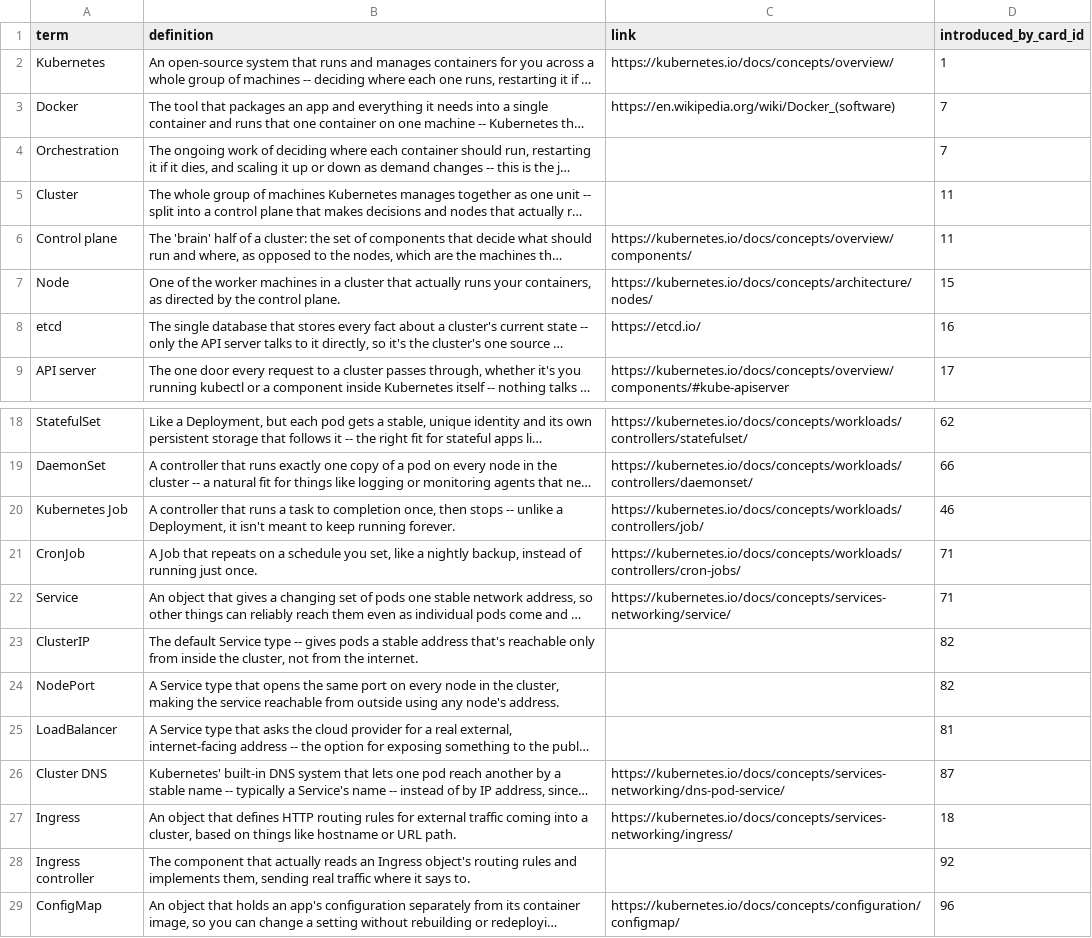
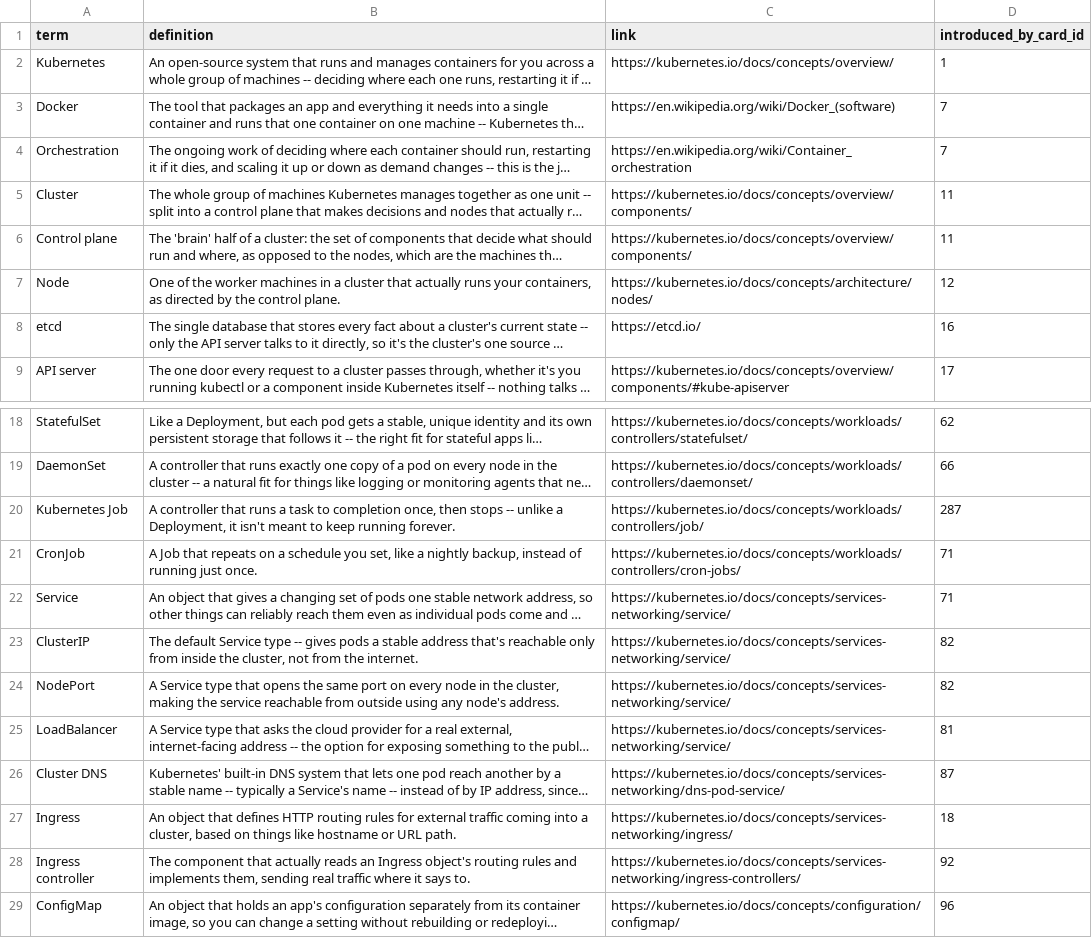
Before and after one commit to yaaddi-courses/kubernetes-fundamentals, a CSV file: source/glossary.csv, drawn as a sheet; only a part is shown, gaps mark what is left out; long unchanged cells end in …; the diff covers the shown part only; the diff names each change by its address in the sheet, - before the commit and + after, or states it on an @@ line.

```diff
--- a/source/glossary.csv
+++ b/source/glossary.csv
-C4 (link): (empty)
+C4 (link): https://en.wikipedia.org/wiki/Container_orchestration
-C5 (link): (empty)
+C5 (link): https://kubernetes.io/docs/concepts/overview/components/
-D7 (introduced_by_card_id): 15
+D7 (introduced_by_card_id): 12
-D20 (introduced_by_card_id): 46
+D20 (introduced_by_card_id): 287
-C23:C25 (link): (empty)
+C23:C25 (link): https://kubernetes.io/docs/concepts/services-networking/service/
-C28 (link): (empty)
+C28 (link): https://kubernetes.io/docs/concepts/services-networking/ingress-controllers/
```
Also changed, not shown: 24 added rows and 4 edited cells elsewhere in this file, source/cards.csv, source/units.csv, 3 other files.
